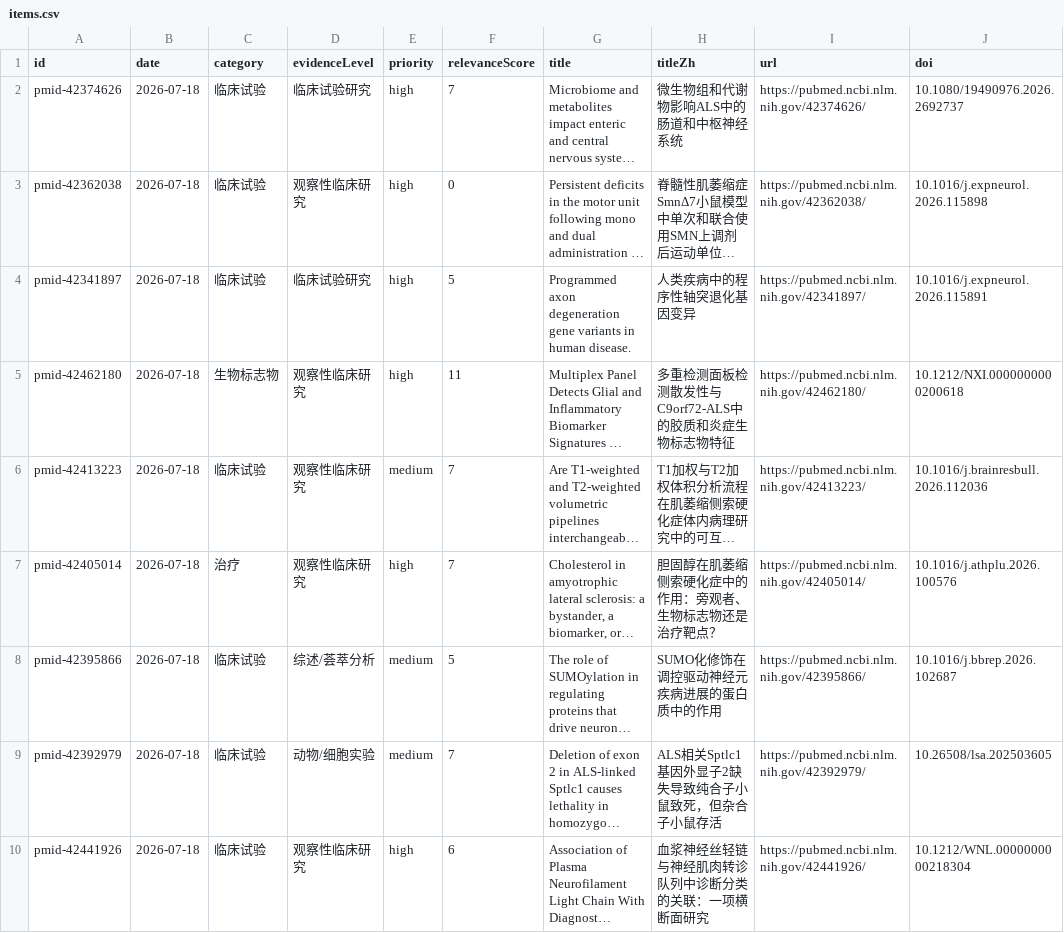
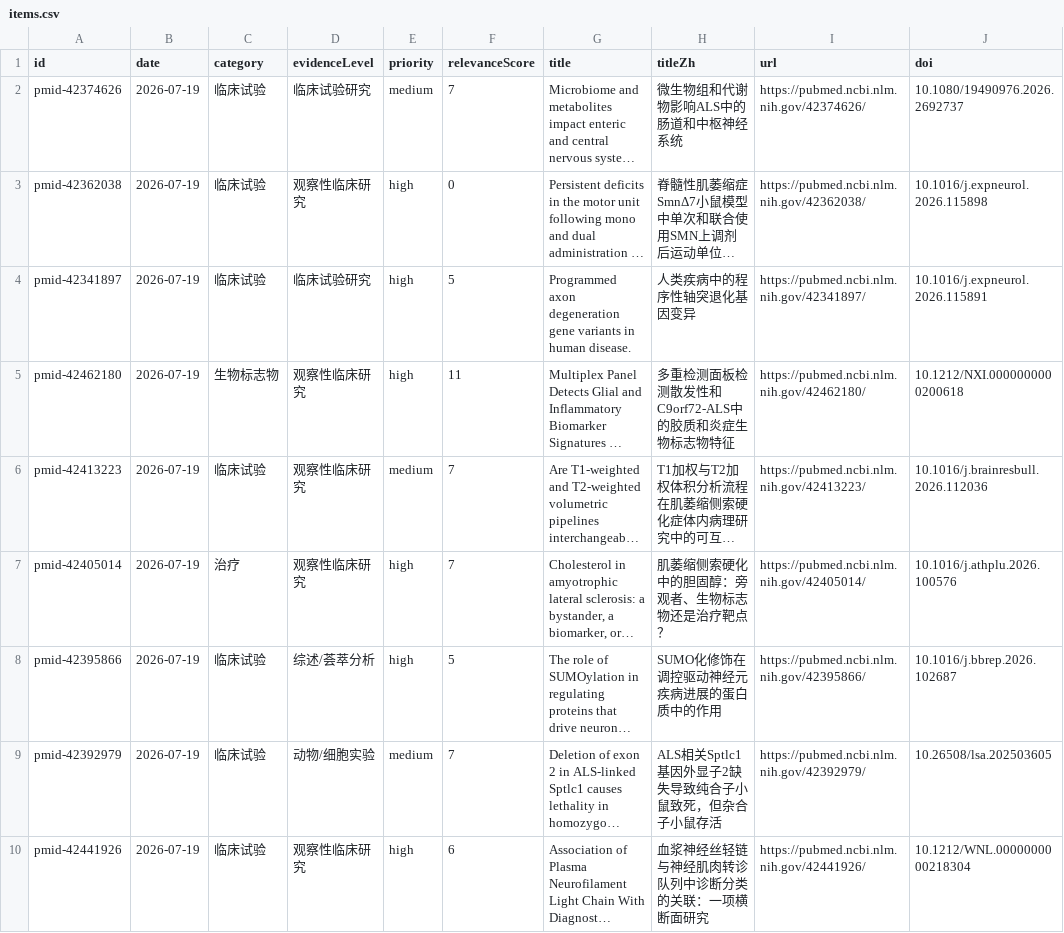
Before and after one commit to DY-bucm/als-research-site, a CSV file: exports/items.csv, drawn as a sheet; only a part is shown; long unchanged cells end in …; the diff covers the shown part only; the diff names each change by its address in the sheet, - before the commit and + after, or states it on an @@ line.

```diff
--- a/exports/items.csv
+++ b/exports/items.csv
-B2:B10 (date): 2026-07-18
+B2:B10 (date): 2026-07-19
-E2 (priority): high
+E2 (priority): medium
-H5 (titleZh): 多重检测面板检测散发性与C9orf72-ALS中的胶质和炎症生物标志物特征
+H5 (titleZh): 多重检测面板检测散发性和C9orf72-ALS中的胶质和炎症生物标志物特征
-H7 (titleZh): 胆固醇在肌萎缩侧索硬化症中的作用：旁观者、生物标志物还是治疗靶点？
+H7 (titleZh): 肌萎缩侧索硬化中的胆固醇：旁观者、生物标志物还是治疗靶点？
-E8 (priority): medium
+E8 (priority): high
```
Also changed, not shown: 10 edited cells elsewhere in this file, 8 other files.
